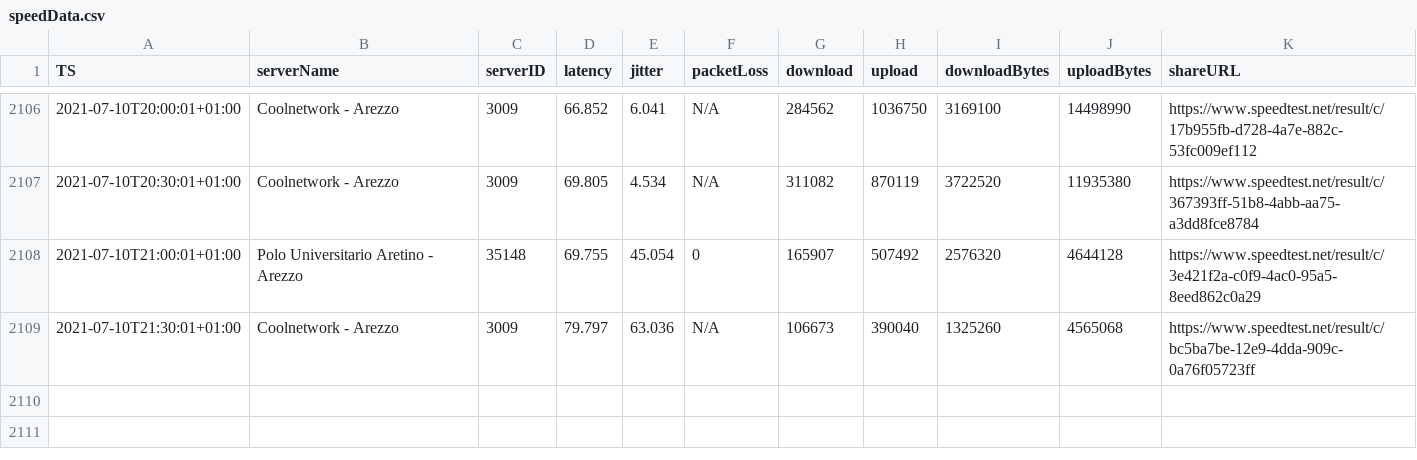
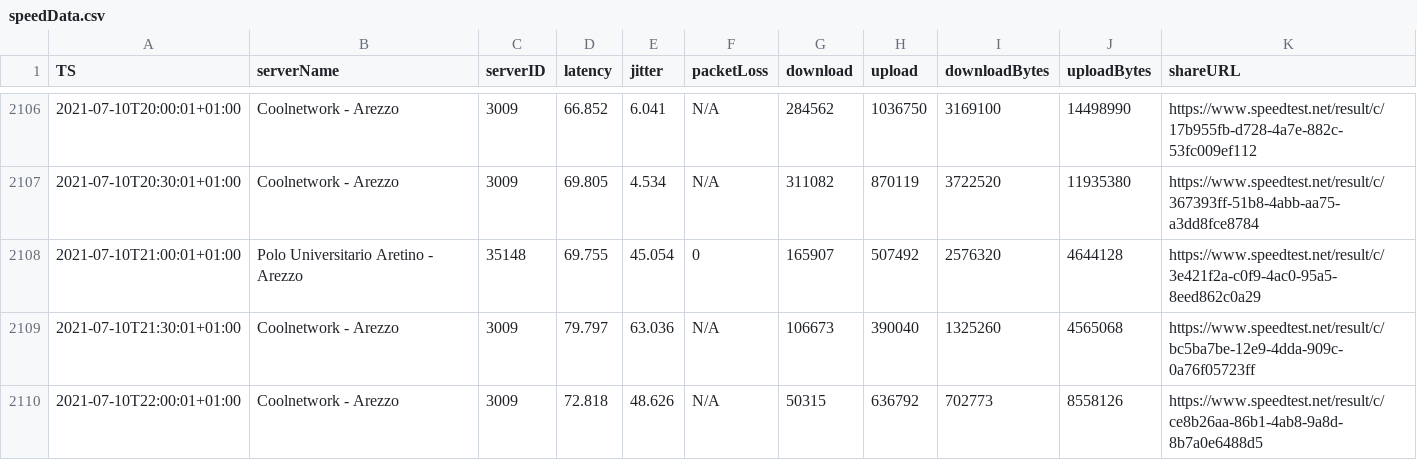
Before and after one commit to mauriziopapini/datalog, a CSV file: speedData.csv, drawn as a sheet; only a part is shown, gaps mark what is left out.

Commit message:
upd

```diff
--- a/speedData.csv
+++ b/speedData.csv
@@ -2109 +2109,2 @@
 "2021-07-10T21:30:01+01:00","Coolnetwork - Arezzo","3009","79.797","63.036","N/A","106673","390040","1325260","4565068","https://www.speedtest.net/result/c/bc5ba7be-12e9-4dda-909c-0a76f05723ff"
+"2021-07-10T22:00:01+01:00","Coolnetwork - Arezzo","3009","72.818","48.626","N/A","50315","636792","702773","8558126","https://www.speedtest.net/result/c/ce8b26aa-86b1-4ab8-9a8d-8b7a0e6488d5"
```
